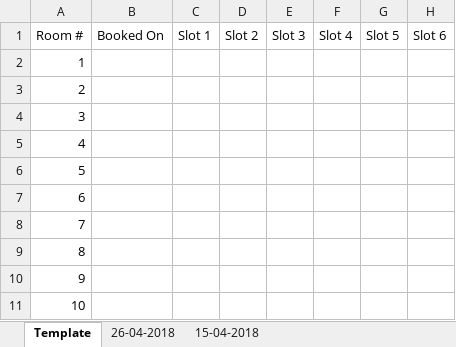
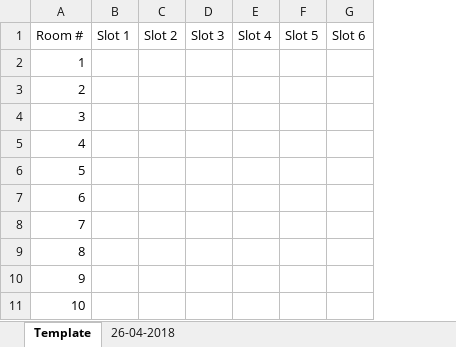
Before and after one commit to SilentBlades/MeetingRoom, an Excel workbook: MeetingRoomData.xlsx, sheet Template, drawn as a sheet; only a part is shown; values as stored, in another font and other column widths than the file's, no borders; the diff names each change by its address in the sheet, - before the commit and + after, or states it on an @@ line.

```diff
--- a/MeetingRoomData.xlsx (sheet Template)
+++ b/MeetingRoomData.xlsx (sheet Template)
-sheet tab: 15-04-2018
-column B, row 1: Booked On
```
Also changed, not shown: sheet 26-04-2018, 8 other files.
